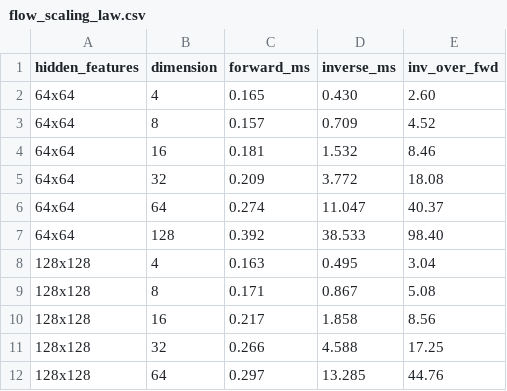
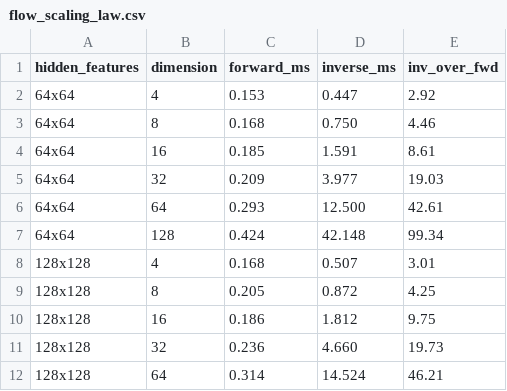
Before and after one commit to xuda-ye-math/jflows, a CSV file: example/flow_scaling_law.csv, drawn as a sheet; only a part is shown; the diff covers the shown part only.

```diff
--- a/example/flow_scaling_law.csv
+++ b/example/flow_scaling_law.csv
@@ -1,12 +1,12 @@
 hidden_features,dimension,forward_ms,inverse_ms,inv_over_fwd
-64x64,4,0.165,0.430,2.60
-64x64,8,0.157,0.709,4.52
-64x64,16,0.181,1.532,8.46
-64x64,32,0.209,3.772,18.08
-64x64,64,0.274,11.047,40.37
-64x64,128,0.392,38.533,98.40
-128x128,4,0.163,0.495,3.04
-128x128,8,0.171,0.867,5.08
-128x128,16,0.217,1.858,8.56
-128x128,32,0.266,4.588,17.25
-128x128,64,0.297,13.285,44.76
+64x64,4,0.153,0.447,2.92
+64x64,8,0.168,0.750,4.46
+64x64,16,0.185,1.591,8.61
+64x64,32,0.209,3.977,19.03
+64x64,64,0.293,12.500,42.61
+64x64,128,0.424,42.148,99.34
+128x128,4,0.168,0.507,3.01
+128x128,8,0.205,0.872,4.25
+128x128,16,0.186,1.812,9.75
+128x128,32,0.236,4.660,19.73
+128x128,64,0.314,14.524,46.21
```
Also changed, not shown: 21 edited cells elsewhere in this file, example/CNF_vs_OTFlow.csv, 35 other files.
